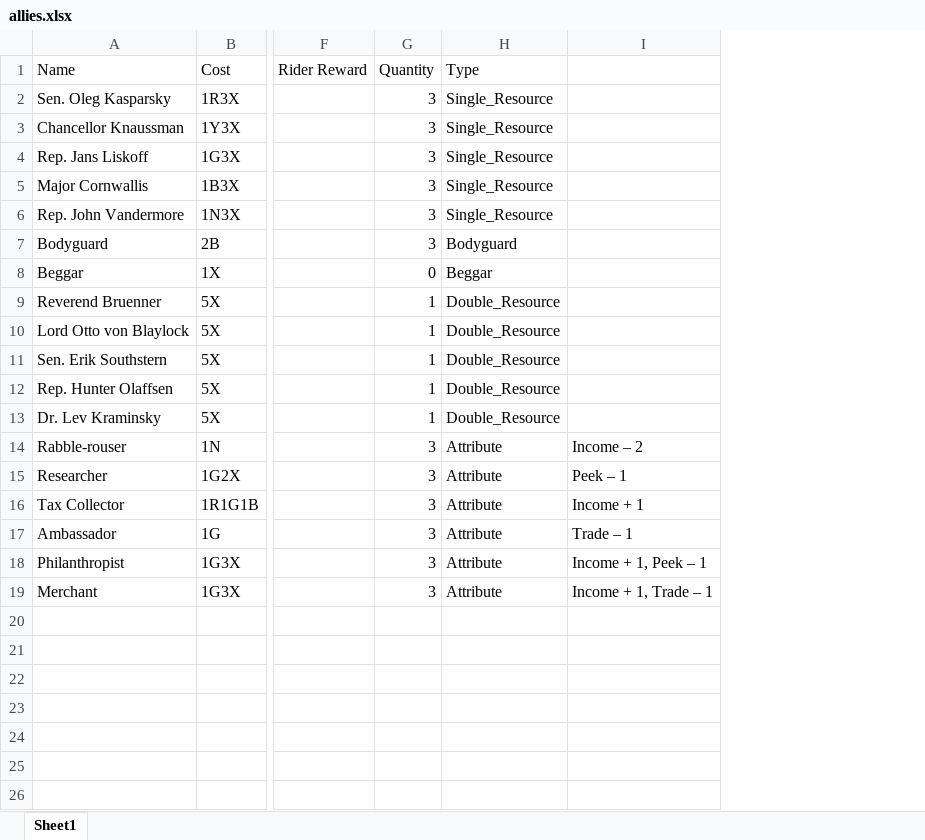
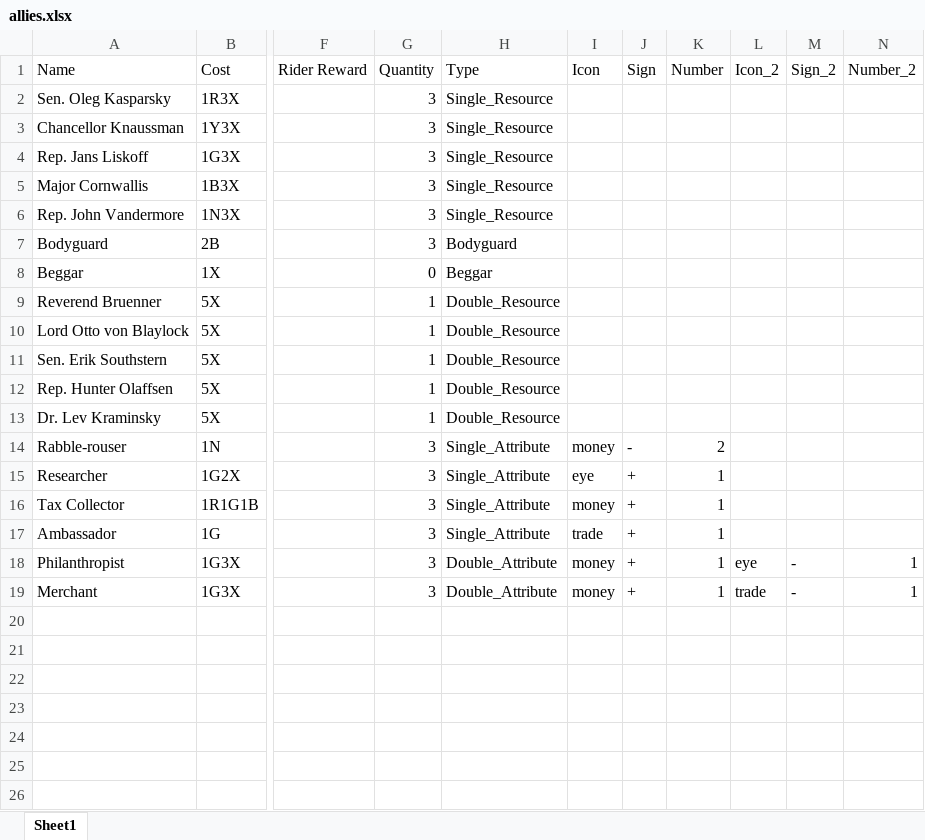
Before and after one commit to mzemel/whipped, an Excel workbook: data/allies.xlsx, sheet Sheet1, drawn as a sheet; only a part is shown, gaps mark what is left out; values as stored, in another font and other column widths than the file's, no borders; removed rows and columns are numbered as before the commit, all else as after; the diff names each change by its address in the sheet, - before the commit and + after, or states it on an @@ line.

```diff
--- a/data/allies.xlsx (sheet Sheet1)
+++ b/data/allies.xlsx (sheet Sheet1)
-column I, rows 14-19: Income – 2 | Peek – 1 | Income + 1 | Trade – 1 | Income + 1, Peek – 1 | Income + 1, Trade – 1
+column I (Icon), rows 14-19: money | eye | money | trade | money | money
+column J (Sign), rows 14-19: - | + | + | + | + | +
+column K (Number), rows 14-19: 2 | 1 | 1 | 1 | 1 | 1
+column L (Icon_2), rows 18-19: eye | trade
+column M (Sign_2), rows 18-19: - | -
+column N (Number_2), rows 18-19: 1 | 1
-H14:H17 (Type): Attribute
+H14:H17 (Type): Single_Attribute
-H18:H19 (Type): Attribute
+H18:H19 (Type): Double_Attribute
```
Also changed, not shown: data/bills.xlsx, data/events.xlsx, 12 other files.
